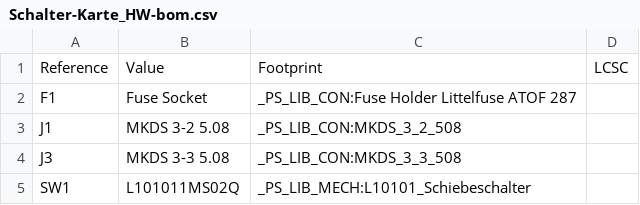
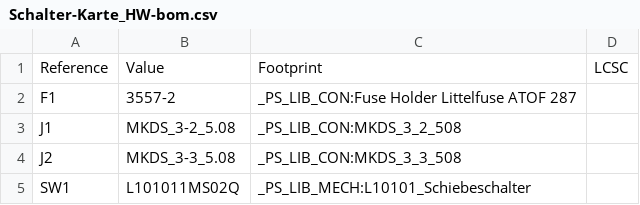
Before and after one commit to pellematrose/Schalter-Karte, a CSV file: Schalter-Karte_HW/Schalter-Karte_HW/production_2026-03-20/bom/Schalter-Karte_HW-bom.csv, drawn as a sheet.

```diff
--- a/Schalter-Karte_HW/Schalter-Karte_HW/production_2026-03-20/bom/Schalter-Karte_HW-bom.csv
+++ b/Schalter-Karte_HW/Schalter-Karte_HW/production_2026-03-20/bom/Schalter-Karte_HW-bom.csv
@@ -1,5 +1,5 @@
 "Reference","Value","Footprint","LCSC"
-"F1","Fuse Socket","_PS_LIB_CON:Fuse Holder Littelfuse ATOF 287",""
-"J1","MKDS 3-2 5.08","_PS_LIB_CON:MKDS_3_2_508",""
-"J3","MKDS 3-3 5.08","_PS_LIB_CON:MKDS_3_3_508",""
+"F1","3557-2","_PS_LIB_CON:Fuse Holder Littelfuse ATOF 287",""
+"J1","MKDS_3-2_5.08","_PS_LIB_CON:MKDS_3_2_508",""
+"J2","MKDS_3-3_5.08","_PS_LIB_CON:MKDS_3_3_508",""
 "SW1","L101011MS02Q","_PS_LIB_MECH:L10101_Schiebeschalter",""
```
Also changed, not shown: Schalter-Karte_HW/Schalter-Karte_HW/production_2026-03-20/pos/Schalter-Karte_HW-pos.csv, 35 other files.
